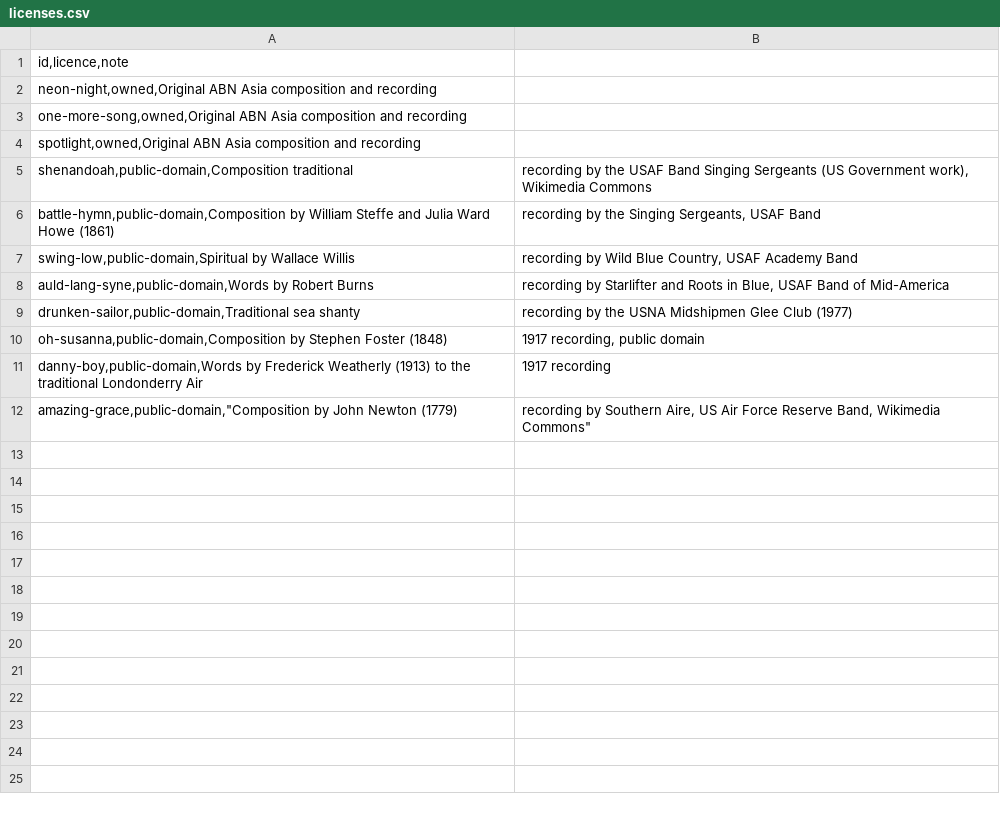
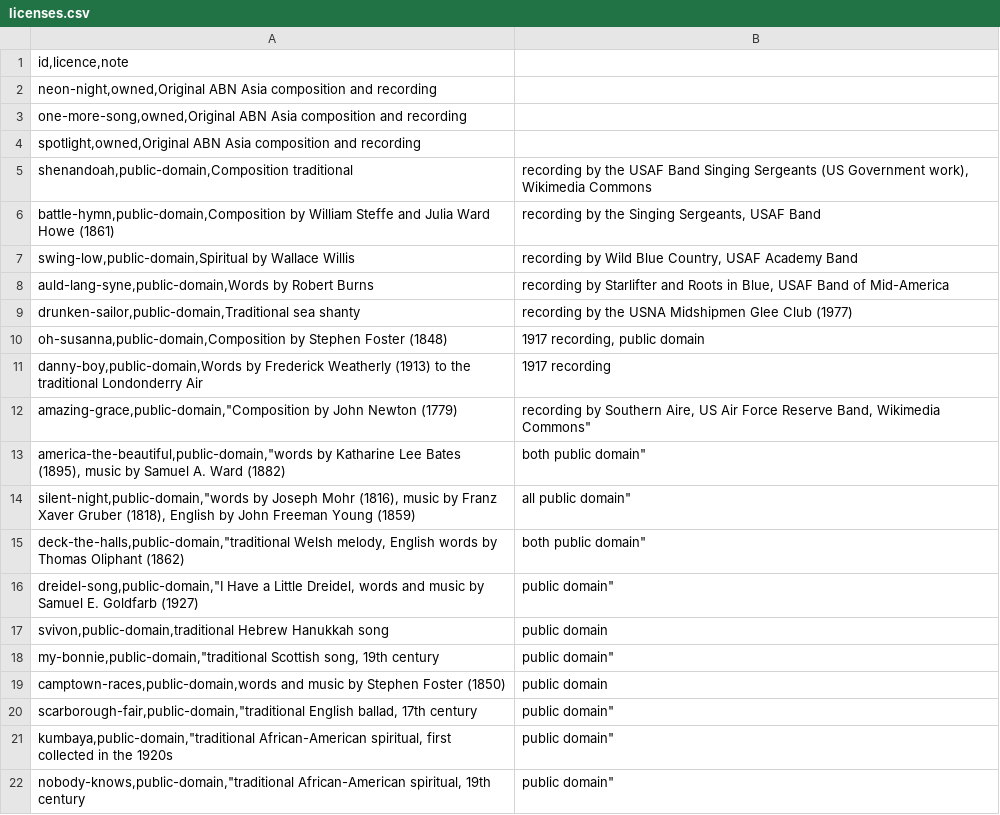
Before and after one commit to stevennt/abn.platform.entertainment.karaoke.songs, a CSV file: songs/licenses.csv, drawn as a sheet; the diff names each change by its address in the sheet, - before the commit and + after, or states it on an @@ line.

```diff
--- a/songs/licenses.csv
+++ b/songs/licenses.csv
+row 13: america-the-beautiful,public-domain,"words by Katharine Lee Bates (1895), music by Samuel A. Ward (1882) | both public domain"
+row 14: silent-night,public-domain,"words by Joseph Mohr (1816), music by Franz Xaver Gruber (1818), English by John Freeman Young (1859) | all public domain"
+row 15: deck-the-halls,public-domain,"traditional Welsh melody, English words by Thomas Oliphant (1862) | both public domain"
+row 16: dreidel-song,public-domain,"I Have a Little Dreidel, words and music by Samuel E. Goldfarb (1927) | public domain"
+row 17: svivon,public-domain,traditional Hebrew Hanukkah song | public domain
+row 18: my-bonnie,public-domain,"traditional Scottish song, 19th century | public domain"
+row 19: camptown-races,public-domain,words and music by Stephen Foster (1850) | public domain
+row 20: scarborough-fair,public-domain,"traditional English ballad, 17th century | public domain"
+row 21: kumbaya,public-domain,"traditional African-American spiritual, first collected in the 1920s | public domain"
+row 22: nobody-knows,public-domain,"traditional African-American spiritual, 19th century | public domain"
```
Also changed, not shown: songs/queue.csv, 19 other files.
